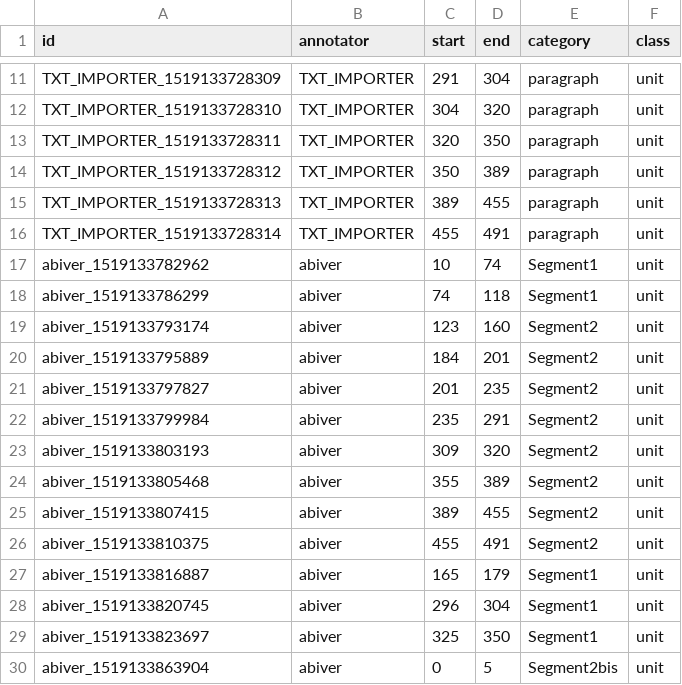
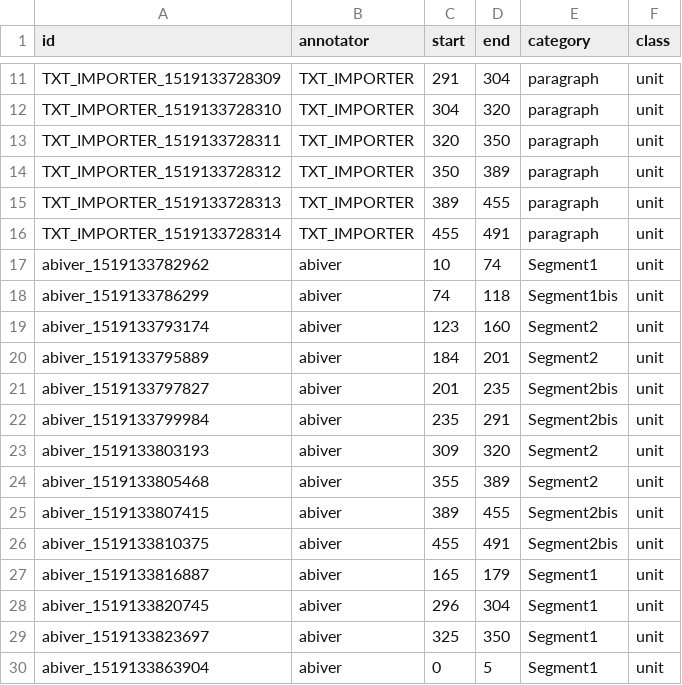
Before and after one commit to AlaixComet/AnnotationSlamPTut, a CSV file: florence.csv, drawn as a sheet; only a part is shown, gaps mark what is left out.

```diff
--- a/florence.csv
+++ b/florence.csv
@@ -17,11 +17,11 @@ TXT_IMPORTER_1519133728314,TXT_IMPORTER,455,491,paragraph,unit,
 abiver_1519133782962,abiver,10,74,Segment1,unit,
-abiver_1519133786299,abiver,74,118,Segment1,unit,
+abiver_1519133786299,abiver,74,118,Segment1bis,unit,
 abiver_1519133793174,abiver,123,160,Segment2,unit,
 abiver_1519133795889,abiver,184,201,Segment2,unit,
-abiver_1519133797827,abiver,201,235,Segment2,unit,
-abiver_1519133799984,abiver,235,291,Segment2,unit,
+abiver_1519133797827,abiver,201,235,Segment2bis,unit,
+abiver_1519133799984,abiver,235,291,Segment2bis,unit,
 abiver_1519133803193,abiver,309,320,Segment2,unit,
 abiver_1519133805468,abiver,355,389,Segment2,unit,
-abiver_1519133807415,abiver,389,455,Segment2,unit,
-abiver_1519133810375,abiver,455,491,Segment2,unit,
+abiver_1519133807415,abiver,389,455,Segment2bis,unit,
+abiver_1519133810375,abiver,455,491,Segment2bis,unit,
 abiver_1519133816887,abiver,165,179,Segment1,unit,
@@ -29,2 +29,2 @@ abiver_1519133820745,abiver,296,304,Segment1,unit,
 abiver_1519133823697,abiver,325,350,Segment1,unit,
-abiver_1519133863904,abiver,0,5,Segment2bis,unit,
+abiver_1519133863904,abiver,0,5,Segment1,unit,
```
Also changed, not shown: nord.csv, provocation.csv, 7 other files.
